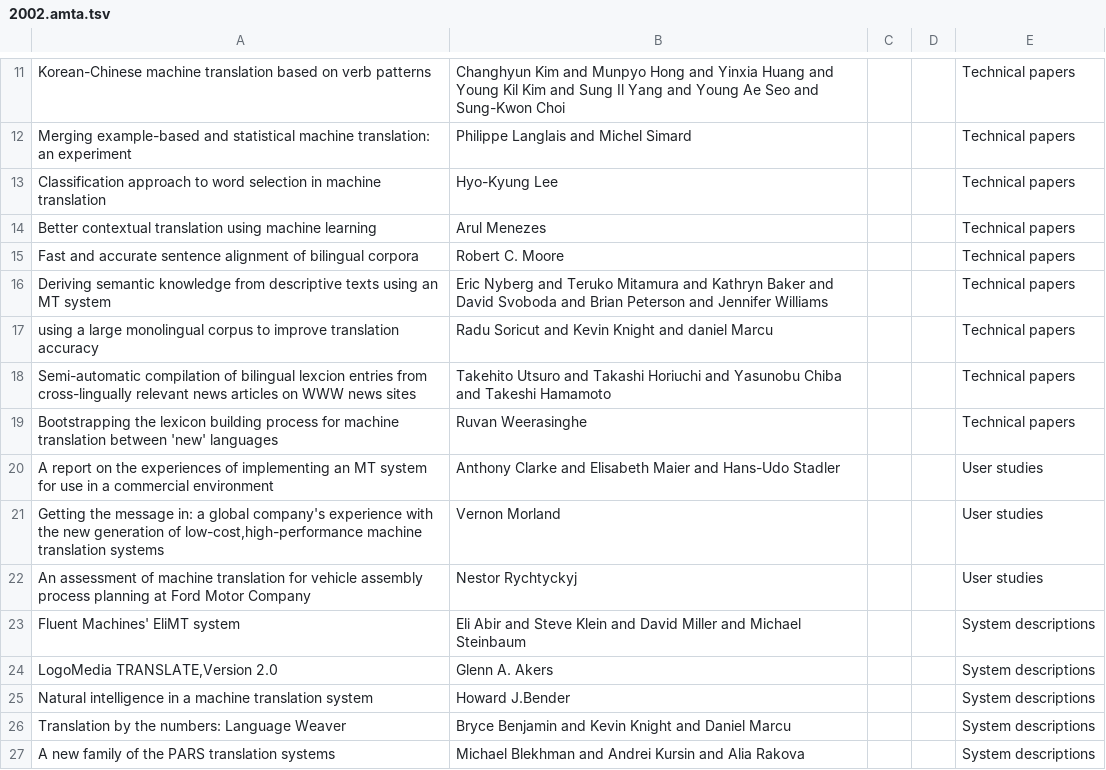
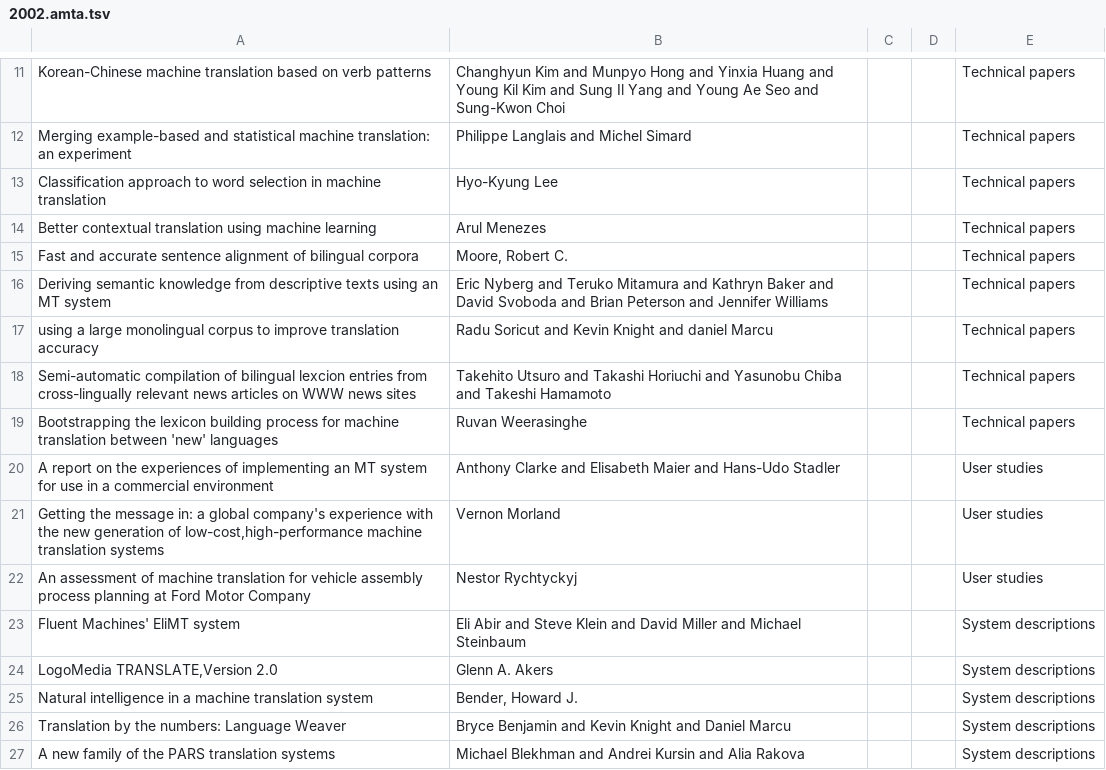
Before and after one commit to mardub1635/mt-archive, a TSV file: data/amta/2002.amta.tsv, drawn as a sheet; only a part is shown, gaps mark what is left out.

Commit message:
name fixes

```diff
--- a/data/amta/2002.amta.tsv
+++ b/data/amta/2002.amta.tsv
@@ -14,3 +14,3 @@ Classification approach to word selection in machine translation	Hyo-Kyung Lee
 Better contextual translation using machine learning	Arul Menezes			Technical papers
-Fast and accurate sentence alignment of bilingual corpora	Robert C. Moore			Technical papers
+Fast and accurate sentence alignment of bilingual corpora	Moore, Robert C.			Technical papers
 Deriving semantic knowledge from descriptive texts using an MT system	Eric Nyberg and Teruko Mitamura and Kathryn Baker and David Svoboda and Brian Peterson and Jennifer Williams			Technical papers
@@ -24,3 +24,3 @@ Fluent Machines' EliMT system	Eli Abir and Steve Klein and David Miller and Mich
 LogoMedia TRANSLATE,Version 2.0	Glenn A. Akers			System descriptions
-Natural intelligence in a machine translation system	Howard J.Bender			System descriptions
+Natural intelligence in a machine translation system	Bender, Howard J.			System descriptions
 Translation by the numbers: Language Weaver	Bryce Benjamin and Kevin Knight and Daniel Marcu			System descriptions
```
